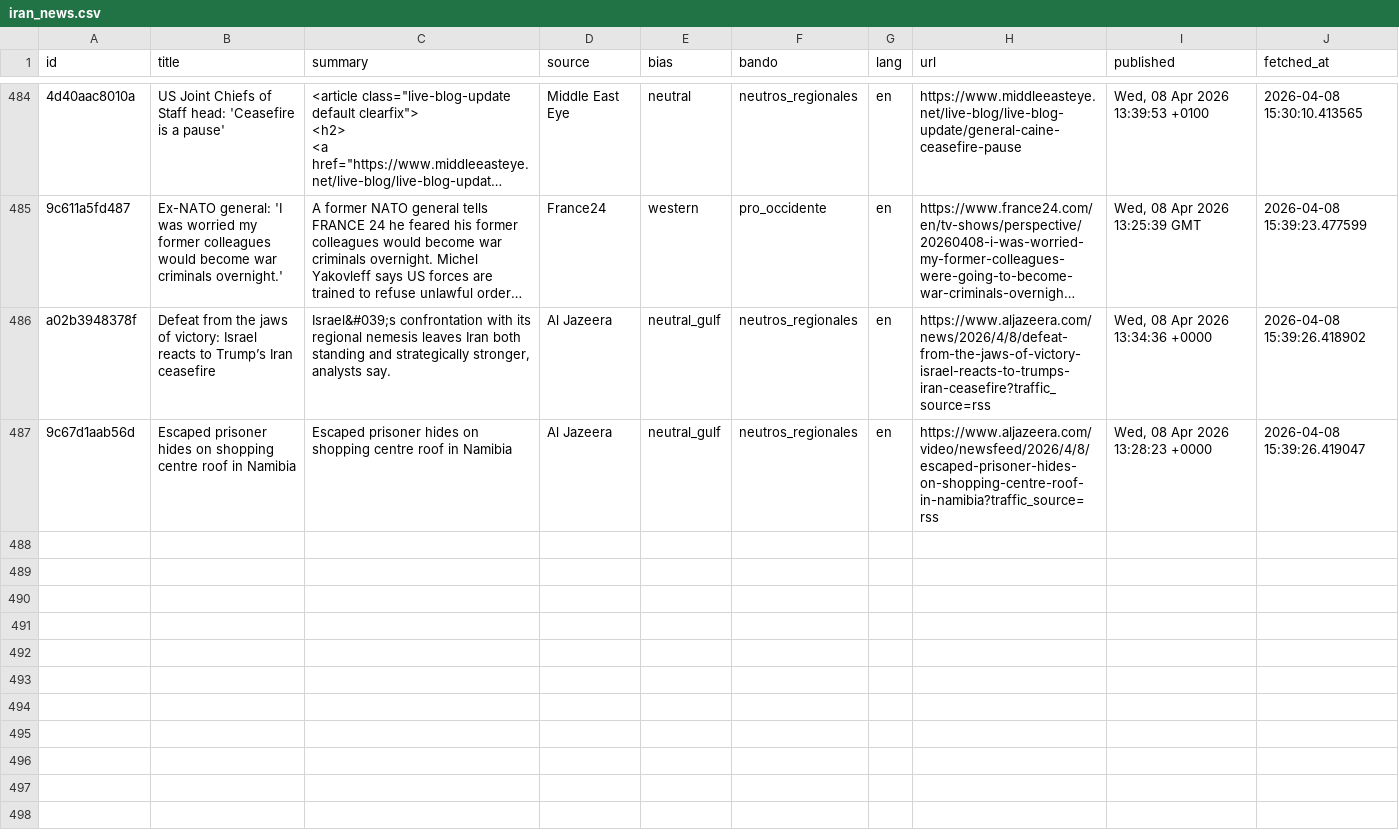
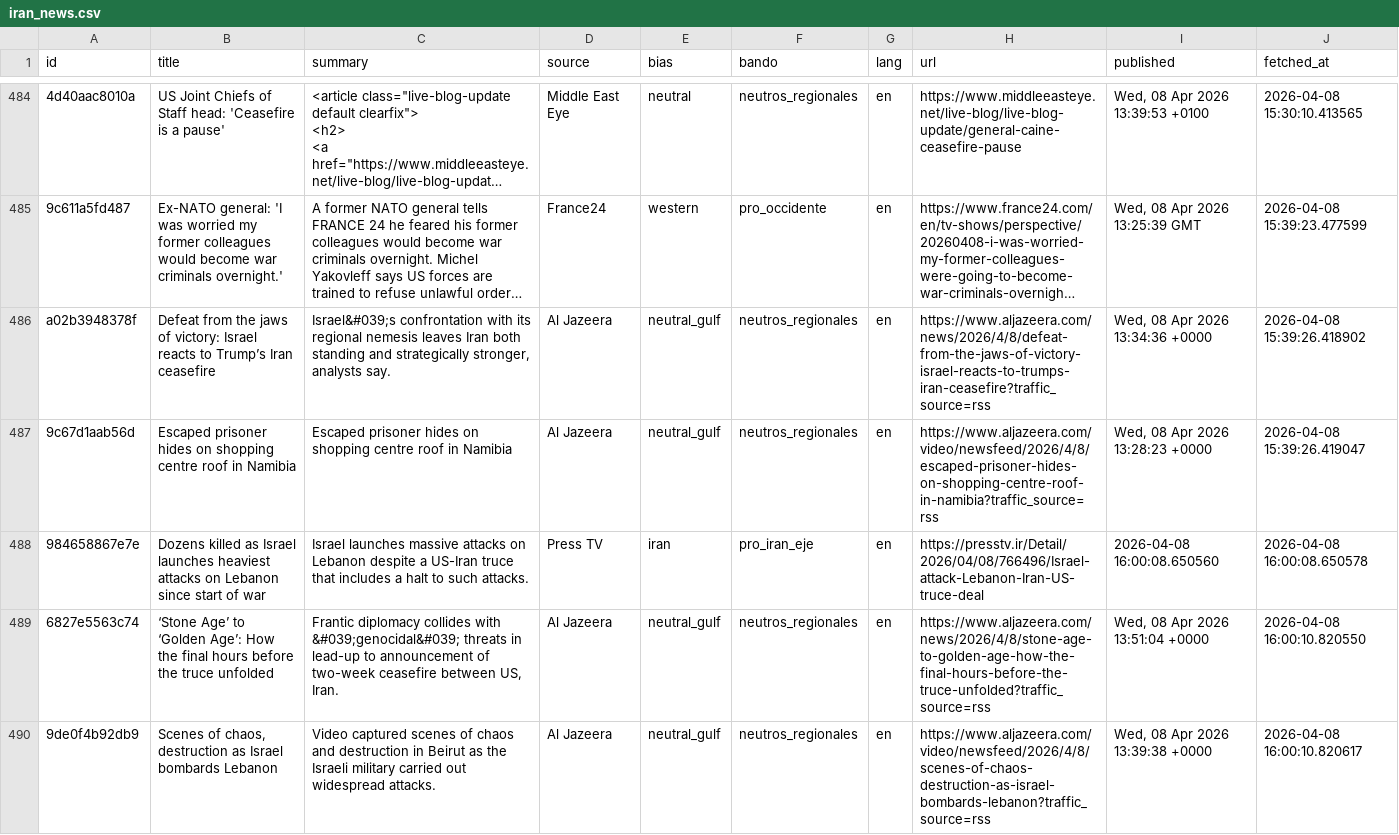
Before and after one commit to mcasrom/iran-osint-monitor, a CSV file: data/processed/iran_news.csv, drawn as a sheet; only a part is shown, gaps mark what is left out; long unchanged cells end in …; the diff covers the shown part only; the diff names each change by its address in the sheet, - before the commit and + after, or states it on an @@ line.

```diff
--- a/data/processed/iran_news.csv
+++ b/data/processed/iran_news.csv
+row 488: 984658867e7e | Dozens killed as Israel launches heaviest attacks on Lebanon since start of war | Israel launches massive attacks on Lebanon despite a US-Iran truce that includes a halt to such attacks. | Press TV | iran | pro_iran_eje | en | https://presstv.ir/Detail/2026/04/08/766496/Israel-attack-Lebanon-Iran-US-truce-deal | 2026-04-08 16:00:08.650560 | 2026-04-08 16:00:08.650578
+row 489: 6827e5563c74 | ‘Stone Age’ to ‘Golden Age’: How the final hours before the truce unfolded | Frantic diplomacy collides with &#039;genocidal&#039; threats in lead-up to announcement of two-week ceasefire between US, Iran. | Al Jazeera | neutral_gulf | neutros_regionales | en | https://www.aljazeera.com/news/2026/4/8/stone-age-to-golden-age-how-the-final-hours-before-the-truce-unfolded?traffic_source=rss | Wed, 08 Apr 2026 13:51:04 +0000 | 2026-04-08 16:00:10.820550
+row 490: 9de0f4b92db9 | Scenes of chaos, destruction as Israel bombards Lebanon | Video captured scenes of chaos and destruction in Beirut as the Israeli military carried out widespread attacks. | Al Jazeera | neutral_gulf | neutros_regionales | en | https://www.aljazeera.com/video/newsfeed/2026/4/8/scenes-of-chaos-destruction-as-israel-bombards-lebanon?traffic_source=rss | Wed, 08 Apr 2026 13:39:38 +0000 | 2026-04-08 16:00:10.820617
```
Also changed, not shown: 3 added rows elsewhere in this file, data/processed/iran_energy.csv, data/processed/iran_keywords.csv, 8 other files.
